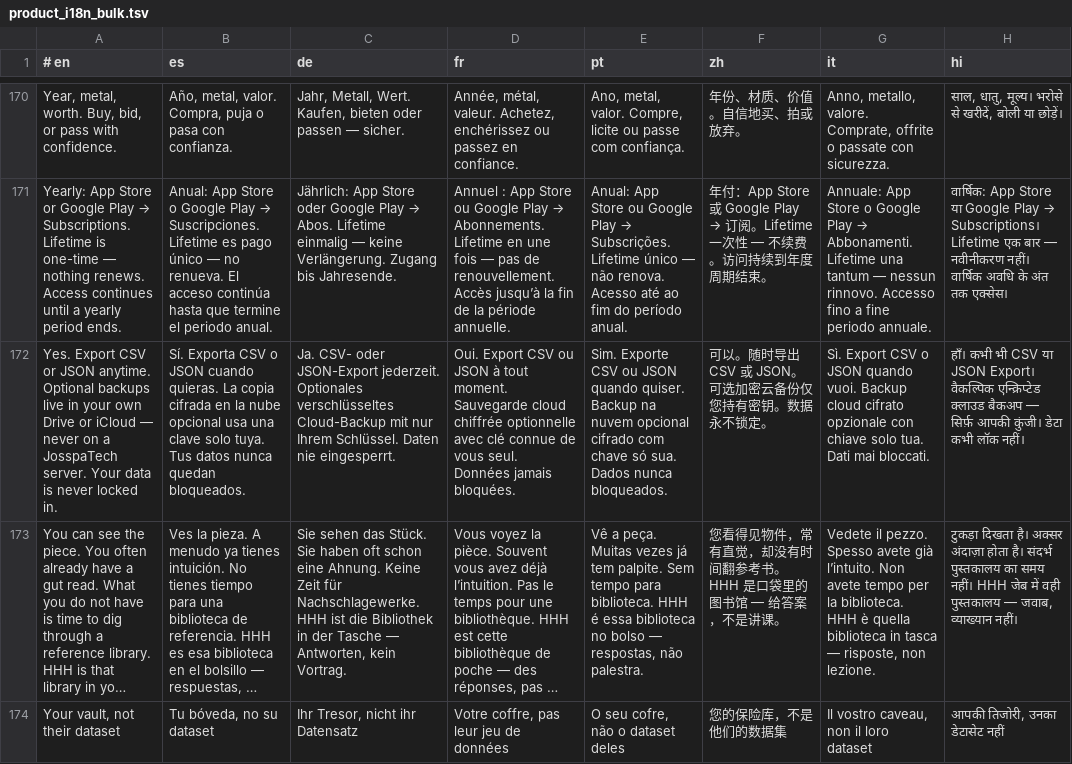
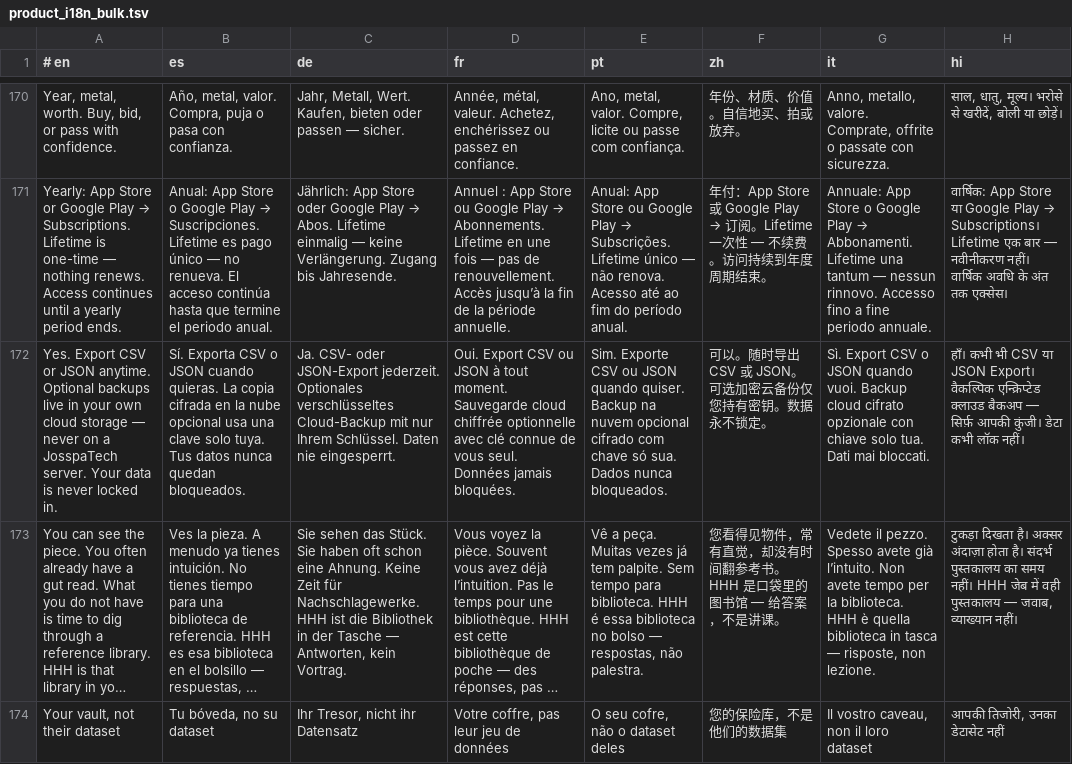
Before and after one commit to josspa1/josspatech.github.io, a TSV file: scripts/product_i18n_bulk.tsv, drawn as a sheet; only a part is shown, gaps mark what is left out; long unchanged cells end in …; the diff names each change by its address in the sheet, - before the commit and + after, or states it on an @@ line.

```diff
--- a/scripts/product_i18n_bulk.tsv
+++ b/scripts/product_i18n_bulk.tsv
-A172 (# en): …your own Drive or iCloud — never…
+A172 (# en): …your own cloud storage — never…
```
Also changed, not shown: 40 other files.
